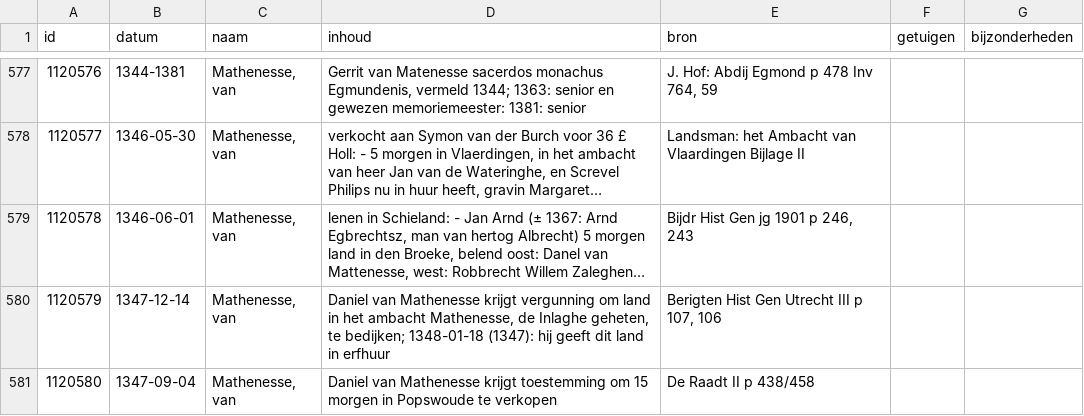
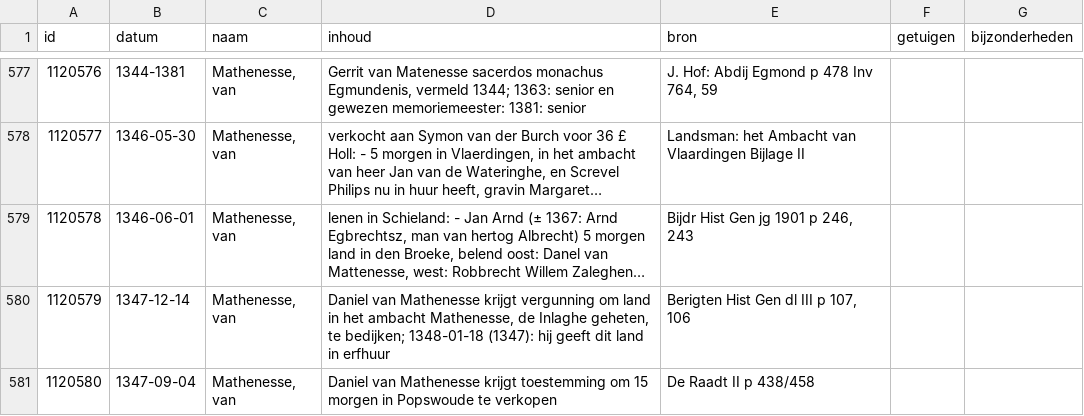
Before and after one commit to collectiegroesbeek/collectiegroesbeek-data, a CSV file: Coll Gr 1 M.csv, drawn as a sheet; only a part is shown, gaps mark what is left out; long unchanged cells end in …; the diff covers the shown part only; the diff names each change by its address in the sheet, - before the commit and + after, or states it on an @@ line.

```diff
--- a/Coll Gr 1 M.csv
+++ b/Coll Gr 1 M.csv
-E580 (bron): Berigten Hist Gen Utrecht III p 107, 106
+E580 (bron): Berigten Hist Gen dl III p 107, 106
```
Also changed, not shown: 9 edited cells elsewhere in this file, Coll Gr 1 E.csv, Coll Gr 1 F G.csv, 14 other files.
